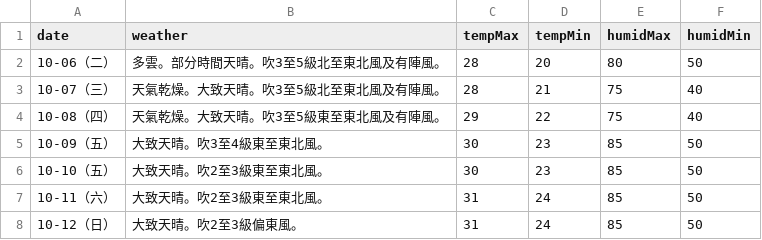
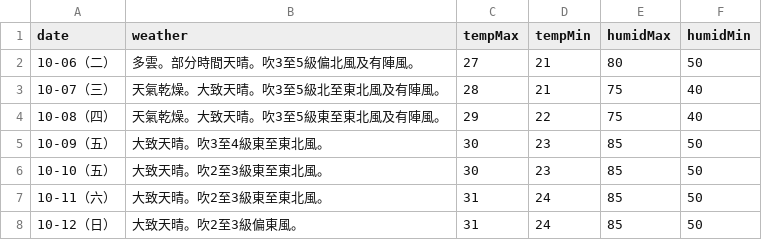
Before and after one commit to zax41006-bot/moweather2021, a CSV file: forecast.csv, drawn as a sheet.

Commit message:
Update forecast.csv

```diff
--- a/forecast.csv
+++ b/forecast.csv
@@ -1,3 +1,3 @@
 date,weather,tempMax,tempMin,humidMax,humidMin
-10-06（二）,多雲。部分時間天晴。吹3至5級北至東北風及有陣風。,28,20,80,50
+10-06（二）,多雲。部分時間天晴。吹3至5級偏北風及有陣風。,27,21,80,50
 10-07（三）,天氣乾燥。大致天晴。吹3至5級北至東北風及有陣風。,28,21,75,40
```
